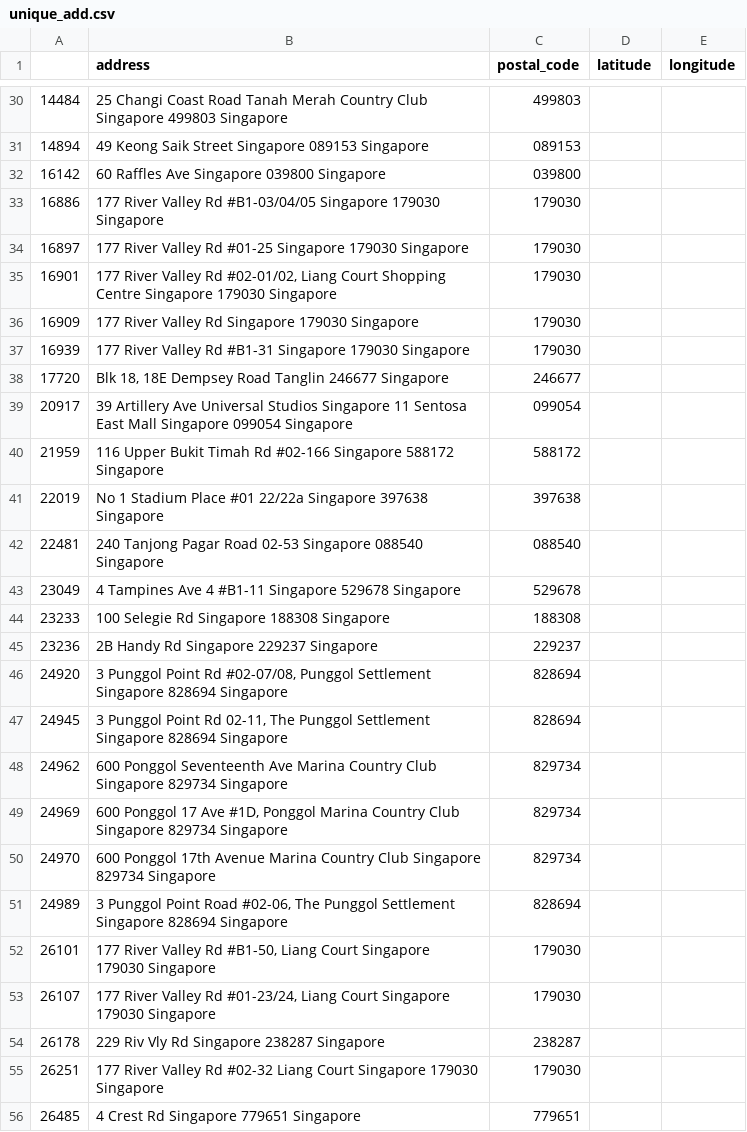
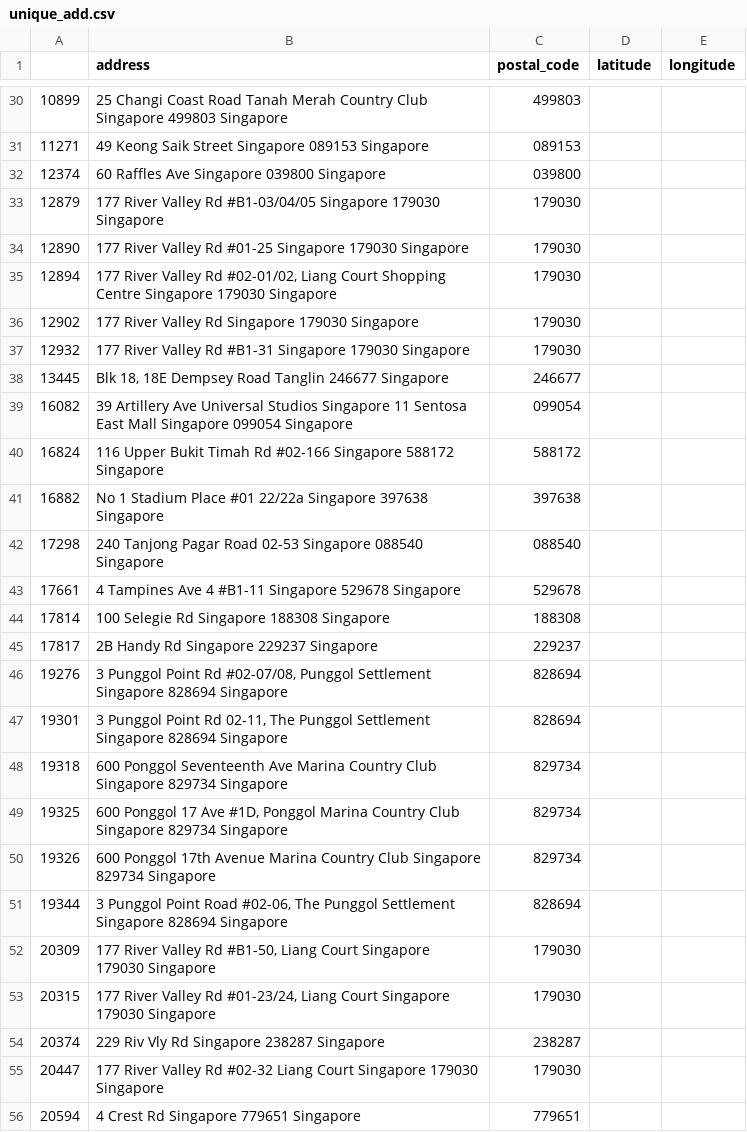
Before and after one commit to cwende87/dsi30-projects, a CSV file: Capstone/data/unique_add.csv, drawn as a sheet; only a part is shown, gaps mark what is left out; the diff covers the shown part only.

```diff
--- a/Capstone/data/unique_add.csv
+++ b/Capstone/data/unique_add.csv
@@ -30,27 +30,27 @@
-14484,25 Changi Coast Road Tanah Merah Country Club Singapore 499803 Singapore ,499803,,
-14894,49 Keong Saik Street Singapore 089153 Singapore ,089153,,
-16142,60 Raffles Ave Singapore 039800 Singapore ,039800,,
-16886,177 River Valley Rd #B1-03/04/05 Singapore 179030 Singapore ,179030,,
-16897,177 River Valley Rd #01-25 Singapore 179030 Singapore ,179030,,
-16901,"177 River Valley Rd #02-01/02, Liang Court Shopping Centre Singapore 179030 Singapore ",179030,,
-16909,177 River Valley Rd Singapore 179030 Singapore ,179030,,
-16939,177 River Valley Rd #B1-31 Singapore 179030 Singapore ,179030,,
-17720,"Blk 18, 18E Dempsey Road Tanglin 246677 Singapore ",246677,,
-20917,39 Artillery Ave Universal Studios Singapore 11 Sentosa East Mall Singapore 099054 Singapore ,099054,,
-21959,116 Upper Bukit Timah Rd #02-166 Singapore 588172 Singapore ,588172,,
-22019,No 1 Stadium Place #01  22/22a Singapore 397638 Singapore ,397638,,
-22481,240 Tanjong Pagar Road 02-53 Singapore 088540 Singapore ,088540,,
-23049,4 Tampines Ave 4 #B1-11 Singapore 529678 Singapore ,529678,,
-23233,100 Selegie Rd Singapore 188308 Singapore ,188308,,
-23236,2B Handy Rd Singapore 229237 Singapore ,229237,,
-24920,"3 Punggol Point Rd #02-07/08, Punggol Settlement Singapore 828694 Singapore ",828694,,
-24945,"3 Punggol Point Rd 02-11, The Punggol Settlement Singapore 828694 Singapore ",828694,,
-24962,600 Ponggol Seventeenth Ave Marina Country Club Singapore 829734 Singapore ,829734,,
-24969,"600 Ponggol 17 Ave #1D, Ponggol Marina Country Club Singapore 829734 Singapore ",829734,,
-24970,600 Ponggol 17th Avenue Marina Country Club Singapore 829734 Singapore ,829734,,
-24989,"3 Punggol Point Road #02-06, The Punggol Settlement Singapore 828694 Singapore ",828694,,
-26101,"177 River Valley Rd #B1-50, Liang Court Singapore 179030 Singapore ",179030,,
-26107,"177 River Valley Rd #01-23/24, Liang Court Singapore 179030 Singapore ",179030,,
-26178,229 Riv Vly Rd Singapore 238287 Singapore ,238287,,
-26251,177 River Valley Rd #02-32 Liang Court Singapore 179030 Singapore ,179030,,
-26485,4 Crest Rd Singapore 779651 Singapore ,779651,,
+10899,25 Changi Coast Road Tanah Merah Country Club Singapore 499803 Singapore ,499803,,
+11271,49 Keong Saik Street Singapore 089153 Singapore ,089153,,
+12374,60 Raffles Ave Singapore 039800 Singapore ,039800,,
+12879,177 River Valley Rd #B1-03/04/05 Singapore 179030 Singapore ,179030,,
+12890,177 River Valley Rd #01-25 Singapore 179030 Singapore ,179030,,
+12894,"177 River Valley Rd #02-01/02, Liang Court Shopping Centre Singapore 179030 Singapore ",179030,,
+12902,177 River Valley Rd Singapore 179030 Singapore ,179030,,
+12932,177 River Valley Rd #B1-31 Singapore 179030 Singapore ,179030,,
+13445,"Blk 18, 18E Dempsey Road Tanglin 246677 Singapore ",246677,,
+16082,39 Artillery Ave Universal Studios Singapore 11 Sentosa East Mall Singapore 099054 Singapore ,099054,,
+16824,116 Upper Bukit Timah Rd #02-166 Singapore 588172 Singapore ,588172,,
+16882,No 1 Stadium Place #01  22/22a Singapore 397638 Singapore ,397638,,
+17298,240 Tanjong Pagar Road 02-53 Singapore 088540 Singapore ,088540,,
+17661,4 Tampines Ave 4 #B1-11 Singapore 529678 Singapore ,529678,,
+17814,100 Selegie Rd Singapore 188308 Singapore ,188308,,
+17817,2B Handy Rd Singapore 229237 Singapore ,229237,,
+19276,"3 Punggol Point Rd #02-07/08, Punggol Settlement Singapore 828694 Singapore ",828694,,
+19301,"3 Punggol Point Rd 02-11, The Punggol Settlement Singapore 828694 Singapore ",828694,,
+19318,600 Ponggol Seventeenth Ave Marina Country Club Singapore 829734 Singapore ,829734,,
+19325,"600 Ponggol 17 Ave #1D, Ponggol Marina Country Club Singapore 829734 Singapore ",829734,,
+19326,600 Ponggol 17th Avenue Marina Country Club Singapore 829734 Singapore ,829734,,
+19344,"3 Punggol Point Road #02-06, The Punggol Settlement Singapore 828694 Singapore ",828694,,
+20309,"177 River Valley Rd #B1-50, Liang Court Singapore 179030 Singapore ",179030,,
+20315,"177 River Valley Rd #01-23/24, Liang Court Singapore 179030 Singapore ",179030,,
+20374,229 Riv Vly Rd Singapore 238287 Singapore ,238287,,
+20447,177 River Valley Rd #02-32 Liang Court Singapore 179030 Singapore ,179030,,
+20594,4 Crest Rd Singapore 779651 Singapore ,779651,,
```
Also changed, not shown: 1 added row, 1 removed row and 32 edited cells elsewhere in this file, Capstone/data/unique_add_updated.csv, 5 other files.
